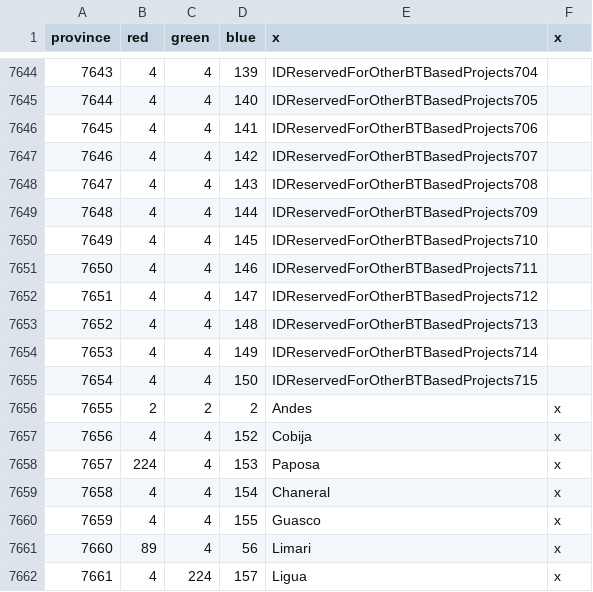
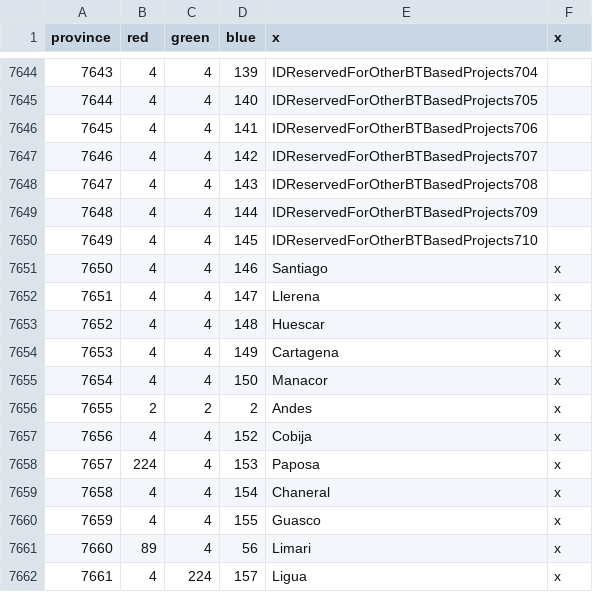
Before and after one commit to AlejandroGiner/Lux-in-Tenebris, a CSV file: map/definition.csv, drawn as a sheet; only a part is shown, gaps mark what is left out.

```diff
--- a/map/definition.csv
+++ b/map/definition.csv
@@ -7650,7 +7650,7 @@ province;red;green;blue;x;x
 7649;4;4;145;IDReservedForOtherBTBasedProjects710
-7650;4;4;146;IDReservedForOtherBTBasedProjects711
-7651;4;4;147;IDReservedForOtherBTBasedProjects712
-7652;4;4;148;IDReservedForOtherBTBasedProjects713
-7653;4;4;149;IDReservedForOtherBTBasedProjects714
-7654;4;4;150;IDReservedForOtherBTBasedProjects715
+7650;4;4;146;Santiago;x
+7651;4;4;147;Llerena;x
+7652;4;4;148;Huescar;x
+7653;4;4;149;Cartagena;x
+7654;4;4;150;Manacor;x
 7655;2;2;2;Andes;x
```
Also changed, not shown: map/adjacencies.csv, 29 other files.
